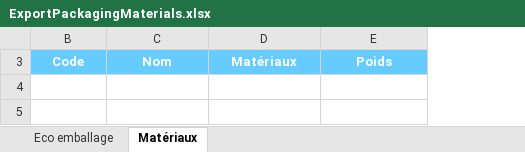
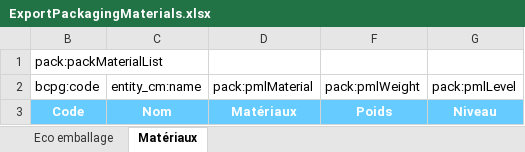
Before and after one commit to becpg/becpg-community, an Excel workbook: becpg-plm/becpg-plm-core/src/main/resources/beCPG/birt/exportsearch/product/ExportPackagingMaterials.xlsx, sheet Matériaux, drawn as a sheet; values as stored, in another font and other column widths than the file's, no borders; the diff names each change by its address in the sheet, - before the commit and + after, or states it on an @@ line.

Commit message:
Fix #8869 - [Feature] Add level in packaging material formulation

```diff
--- a/becpg-plm/becpg-plm-core/src/main/resources/beCPG/birt/exportsearch/product/ExportPackagingMaterials.xlsx (sheet Matériaux)
+++ b/becpg-plm/becpg-plm-core/src/main/resources/beCPG/birt/exportsearch/product/ExportPackagingMaterials.xlsx (sheet Matériaux)
+column G, row 3: Niveau
@@ row 1 unhidden: pack:packMaterialList @@
+row 2: bcpg:code | entity_cm:name | pack:pmlMaterial | pack:pmlWeight | pack:pmlLevel
```
Also changed, not shown: sheet Eco emballage, hidden cells, 1 other file.
